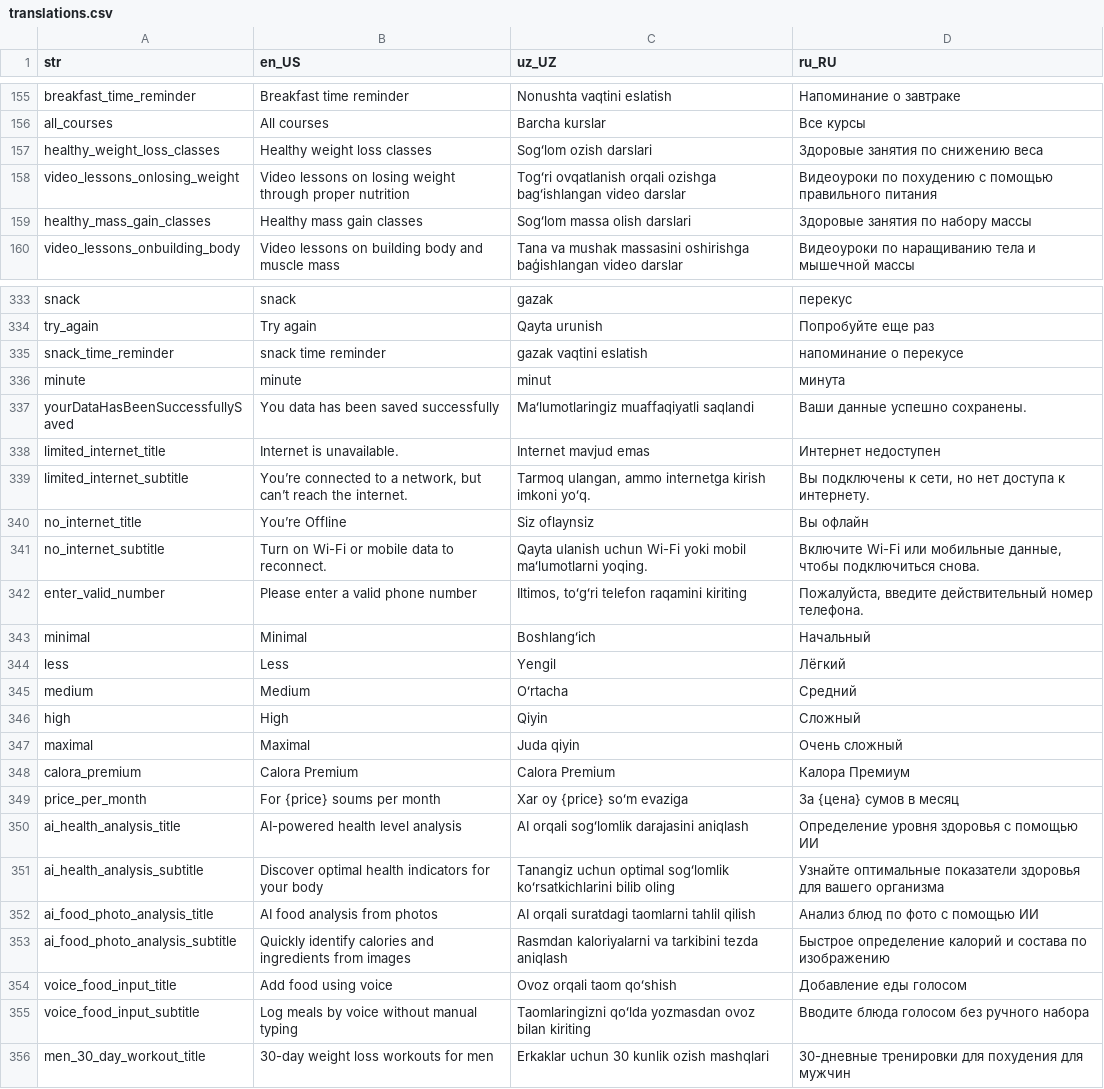
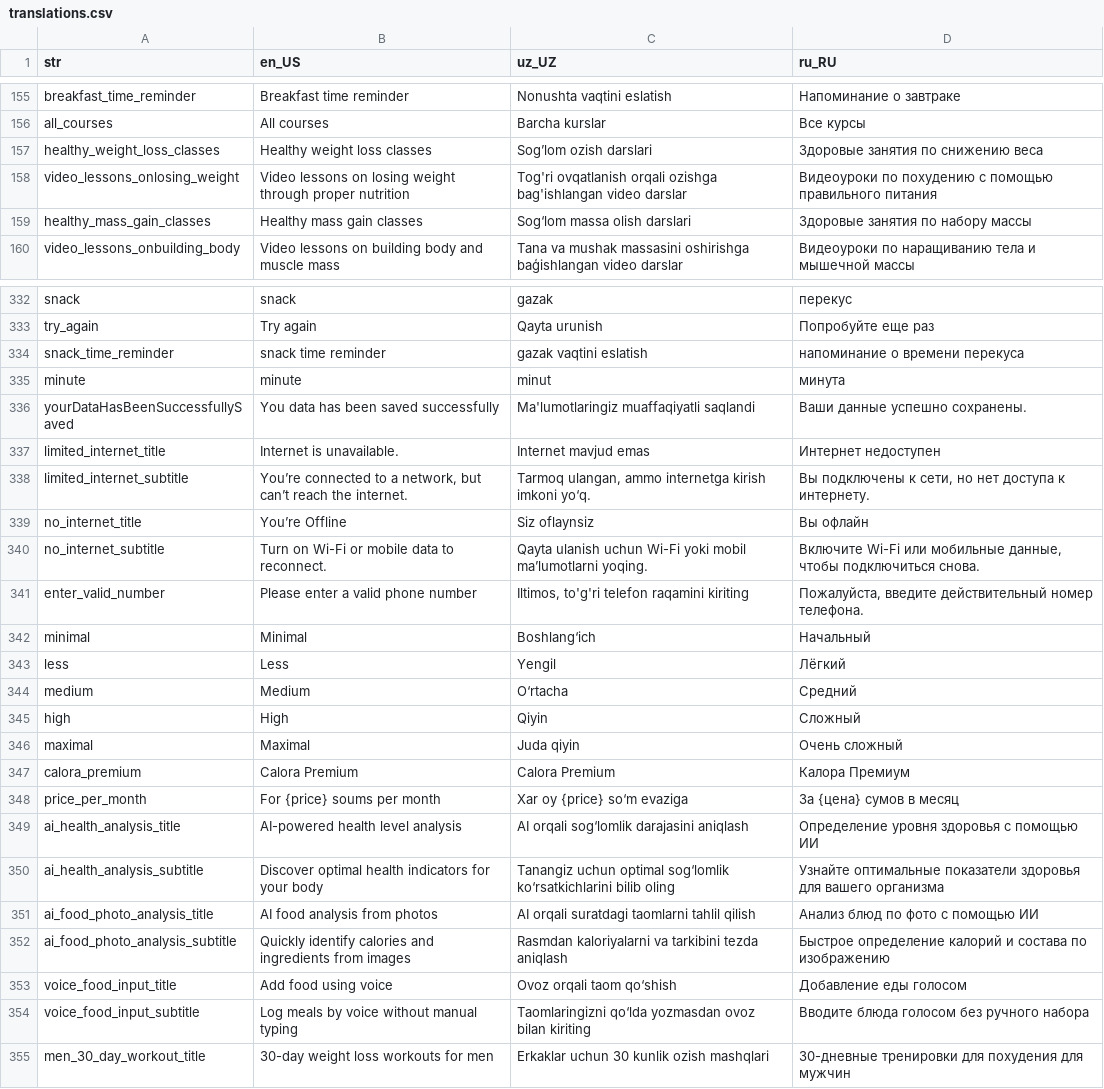
Before and after one commit to Calora-Ecosystem/calora_mobile, a CSV file: assets/localization/translations.csv, drawn as a sheet; only a part is shown, gaps mark what is left out; the diff covers the shown part only.

```diff
--- a/assets/localization/translations.csv
+++ b/assets/localization/translations.csv
@@ -156,5 +156,5 @@ breakfast_time_reminder,Breakfast time reminder,Nonushta vaqtini eslatish,Нап
 all_courses,All courses,Barcha kurslar,Все курсы
-healthy_weight_loss_classes,Healthy weight loss classes,Sogʻlom ozish darslari,Здоровые занятия по снижению веса
-video_lessons_onlosing_weight,Video lessons on losing weight through proper nutrition,Togʻri ovqatlanish orqali ozishga bagʻishlangan video darslar,Видеоуроки по похудению с помощью правильного питания
-healthy_mass_gain_classes,Healthy mass gain classes,Sogʻlom massa olish darslari,Здоровые занятия по набору массы
+healthy_weight_loss_classes,Healthy weight loss classes,Sog’lom ozish darslari,Здоровые занятия по снижению веса
+video_lessons_onlosing_weight,Video lessons on losing weight through proper nutrition,Tog'ri ovqatlanish orqali ozishga bag'ishlangan video darslar,Видеоуроки по похудению с помощью правильного питания
+healthy_mass_gain_classes,Healthy mass gain classes,Sog‘lom massa olish darslari,Здоровые занятия по набору массы
 video_lessons_onbuilding_body,Video lessons on building body and muscle mass,Tana va mushak massasini oshirishga baģishlangan video darslar,Видеоуроки по наращиванию тела и мышечной массы
@@ -334,13 +333,13 @@ snack,snack,gazak,перекус
 try_again,Try again,Qayta urunish,Попробуйте еще раз
-snack_time_reminder,snack time reminder,gazak vaqtini eslatish,напоминание о перекусе
+snack_time_reminder,snack time reminder,gazak vaqtini eslatish,напоминание о времени перекуса
 minute,minute,minut,минута
-yourDataHasBeenSuccessfullySaved,You data has been saved successfully,Maʻlumotlaringiz muaffaqiyatli saqlandi,Ваши данные успешно сохранены.
+yourDataHasBeenSuccessfullySaved,You data has been saved successfully,Ma'lumotlaringiz muaffaqiyatli saqlandi,Ваши данные успешно сохранены.
 limited_internet_title,Internet is unavailable.,Internet mavjud emas,Интернет недоступен
-limited_internet_subtitle,"You’re connected to a network, but can’t reach the internet.","Tarmoq ulangan, ammo internetga kirish imkoni yoʻq.","Вы подключены к сети, но нет доступа к интернету."
+limited_internet_subtitle,"You’re connected to a network, but can’t reach the internet.","Tarmoq ulangan, ammo internetga kirish imkoni yo‘q.","Вы подключены к сети, но нет доступа к интернету."
 no_internet_title,You’re Offline,Siz oflaynsiz,Вы офлайн
-no_internet_subtitle,Turn on Wi-Fi or mobile data to reconnect.,Qayta ulanish uchun Wi-Fi yoki mobil maʻlumotlarni yoqing.,"Включите Wi-Fi или мобильные данные, чтобы подключиться снова."
-enter_valid_number,Please enter a valid phone number,"Iltimos, toʻgʻri telefon raqamini kiriting","Пожалуйста, введите действительный номер телефона."
-minimal,Minimal,Boshlangʻich,Начальный
+no_internet_subtitle,Turn on Wi-Fi or mobile data to reconnect.,Qayta ulanish uchun Wi-Fi yoki mobil maʼlumotlarni yoqing.,"Включите Wi-Fi или мобильные данные, чтобы подключиться снова."
+enter_valid_number,Please enter a valid phone number,"Iltimos, to'g'ri telefon raqamini kiriting","Пожалуйста, введите действительный номер телефона."
+minimal,Minimal,Boshlang‘ich,Начальный
 less,Less,Yengil,Лёгкий
-medium,Medium,Oʻrtacha,Средний
+medium,Medium,O‘rtacha,Средний
 high,High,Qiyin,Сложный
@@ -348,9 +347,9 @@ maximal,Maximal,Juda qiyin,Очень сложный
 calora_premium,Calora Premium,Calora Premium,Калора Премиум
-price_per_month,For {price} soums per month,Xar oy {price} soʻm evaziga,За {цена} сумов в месяц
-ai_health_analysis_title,AI-powered health level analysis,AI orqali sogʻlomlik darajasini aniqlash,Определение уровня здоровья с помощью ИИ
-ai_health_analysis_subtitle,Discover optimal health indicators for your body,Tanangiz uchun optimal sogʻlomlik koʻrsatkichlarini bilib oling,Узнайте оптимальные показатели здоровья для вашего организма
+price_per_month,For {price} soums per month,Xar oy {price} so‘m evaziga,За {цена} сумов в месяц
+ai_health_analysis_title,AI-powered health level analysis,AI orqali sog‘lomlik darajasini aniqlash,Определение уровня здоровья с помощью ИИ
+ai_health_analysis_subtitle,Discover optimal health indicators for your body,Tanangiz uchun optimal sog‘lomlik ko‘rsatkichlarini bilib oling,Узнайте оптимальные показатели здоровья для вашего организма
 ai_food_photo_analysis_title,AI food analysis from photos,AI orqali suratdagi taomlarni tahlil qilish,Анализ блюд по фото с помощью ИИ
 ai_food_photo_analysis_subtitle,Quickly identify calories and ingredients from images,Rasmdan kaloriyalarni va tarkibini tezda aniqlash,Быстрое определение калорий и состава по изображению
-voice_food_input_title,Add food using voice,Ovoz orqali taom qoʻshish,Добавление еды голосом
-voice_food_input_subtitle,Log meals by voice without manual typing,Taomlaringizni qoʻlda yozmasdan ovoz bilan kiriting,Вводите блюда голосом без ручного набора
+voice_food_input_title,Add food using voice,Ovoz orqali taom qo‘shish,Добавление еды голосом
+voice_food_input_subtitle,Log meals by voice without manual typing,Taomlaringizni qo‘lda yozmasdan ovoz bilan kiriting,Вводите блюда голосом без ручного набора
 men_30_day_workout_title,30-day weight loss workouts for men,Erkaklar uchun 30 kunlik ozish mashqlari,30-дневные тренировки для похудения для мужчин
```
Also changed, not shown: 1 moved row and 93 edited cells elsewhere in this file, 5 other files.
